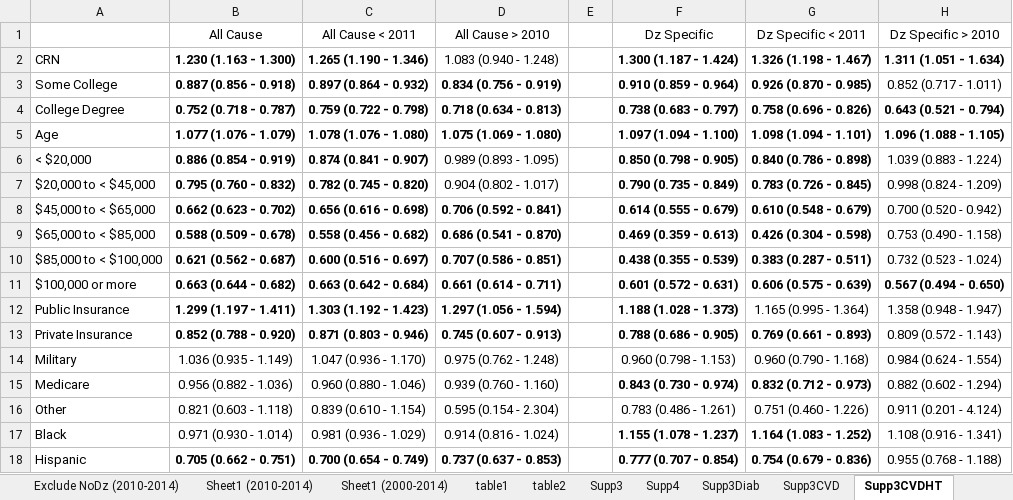
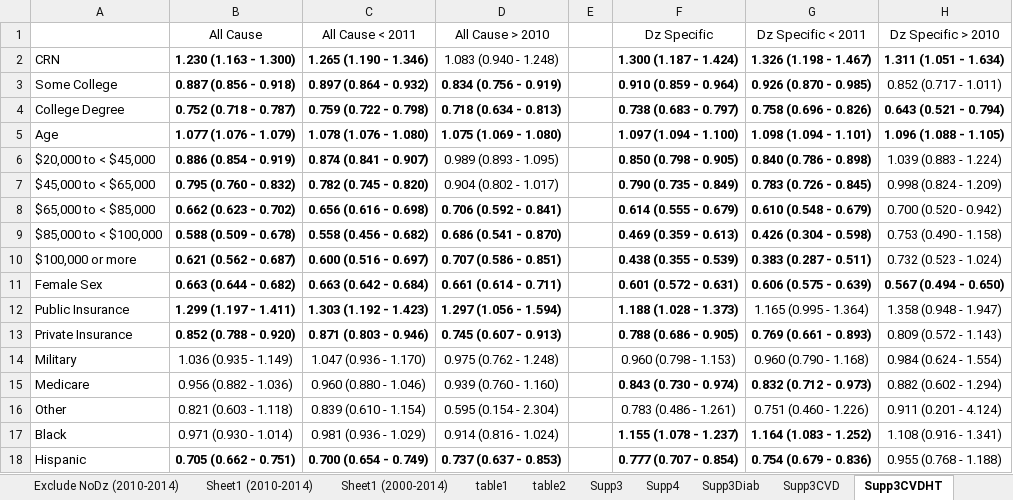
Before and after one commit to sarahVanAlsten/nhis2019, an Excel workbook: output/NHIS_Variables.xlsx, sheet Supp3CVDHT, drawn as a sheet; only a part is shown; values as stored, in another font and other column widths than the file's, no borders; the diff names each change by its address in the sheet, - before the commit and + after, or states it on an @@ line.

```diff
--- a/output/NHIS_Variables.xlsx (sheet Supp3CVDHT)
+++ b/output/NHIS_Variables.xlsx (sheet Supp3CVDHT)
-A6: < $20,000
+A6: $20,000 to < $45,000
-A7: $20,000 to < $45,000
+A7: $45,000 to < $65,000
-A8: $45,000 to < $65,000
+A8: $65,000 to < $85,000
-A9: $65,000 to < $85,000
+A9: $85,000 to < $100,000
-A10: $85,000 to < $100,000
+A10: $100,000 or more
-A11: $100,000 or more
+A11: Female Sex
```
Also changed, not shown: sheet table1, sheet Supp3Diab, sheet Supp3CVD, 10 other files.
